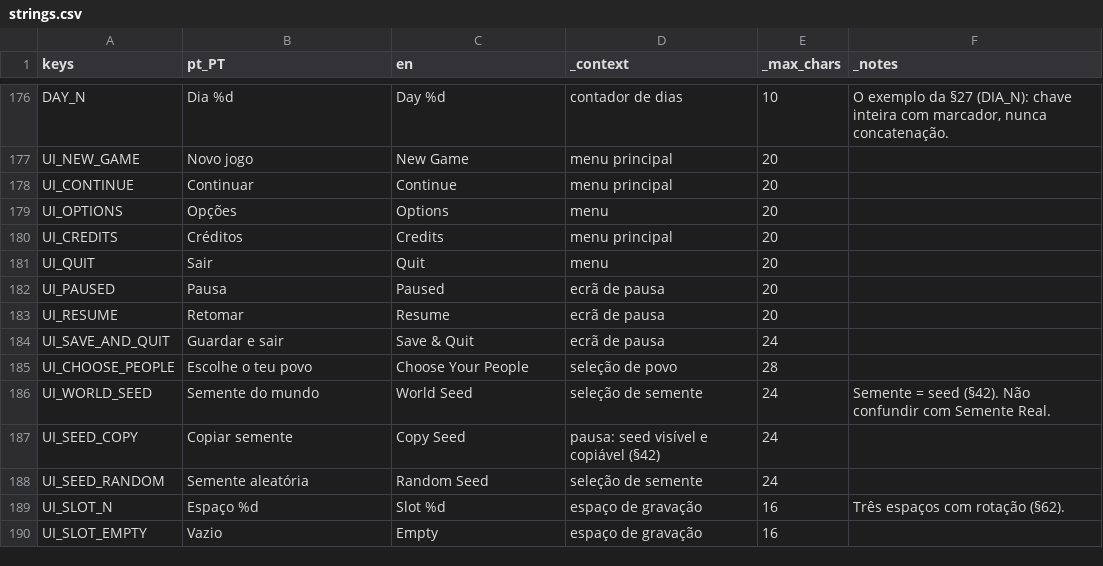
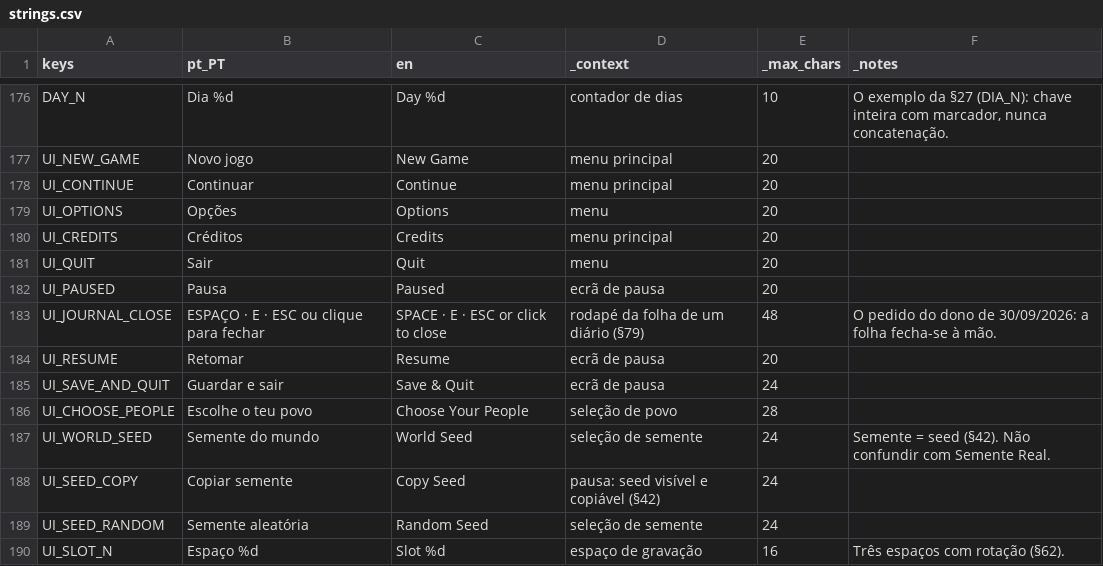
Before and after one commit to henriquecoding/empire, a CSV file: data/i18n/strings.csv, drawn as a sheet; only a part is shown, gaps mark what is left out; the shorter side is filled out with more unchanged rows.

```diff
--- a/data/i18n/strings.csv
+++ b/data/i18n/strings.csv
@@ -392,2 +392,3 @@ UI_QUIT,Sair,Quit,menu,20,
 UI_PAUSED,Pausa,Paused,ecrã de pausa,20,
+UI_JOURNAL_CLOSE,ESPAÇO · E · ESC ou clique para fechar,SPACE · E · ESC or click to close,rodapé da folha de um diário (§79),48,O pedido do dono de 30/09/2026: a folha fecha-se à mão.
 UI_RESUME,Retomar,Resume,ecrã de pausa,20,
```
Also changed, not shown: 6 other files.
